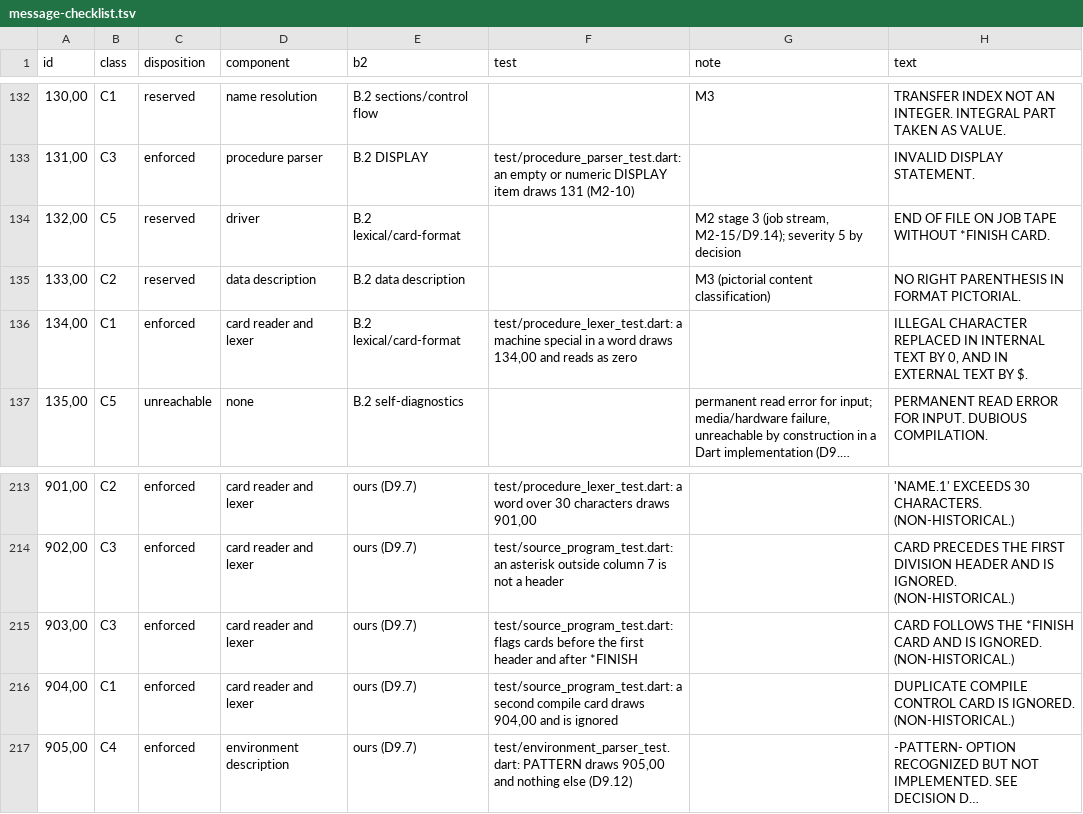
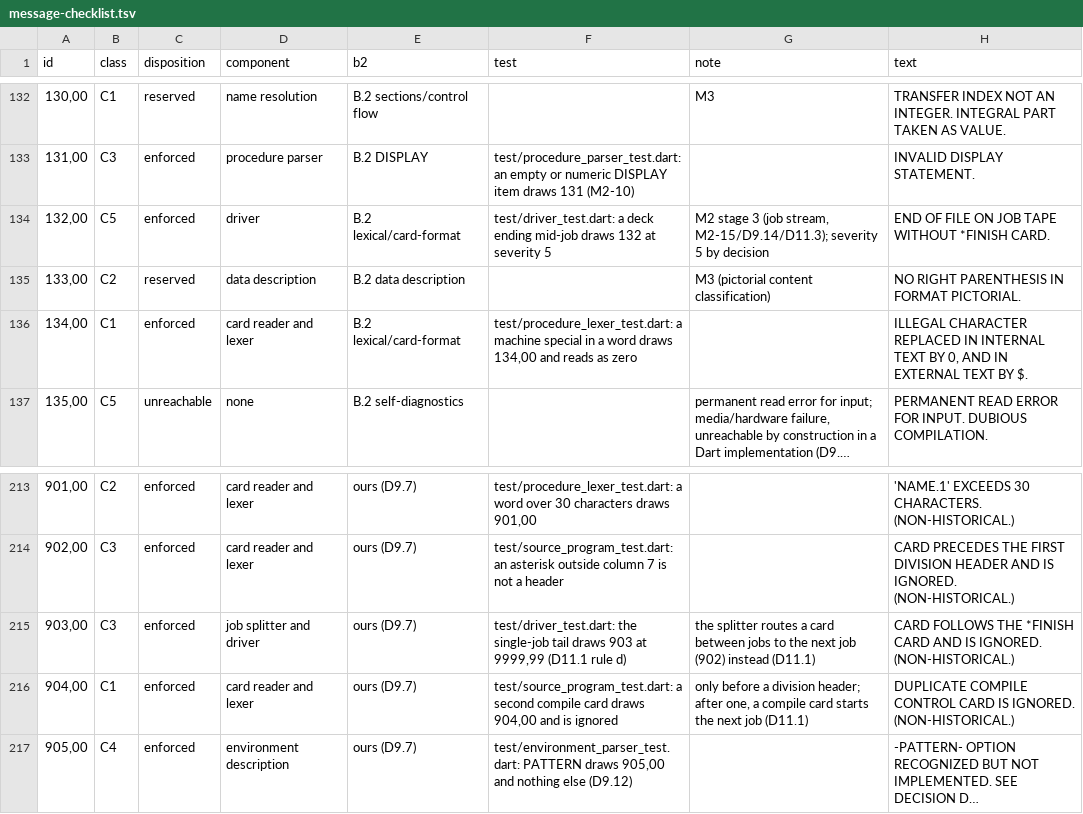
Before and after one commit to Screendead/comtran-compiler, a TSV file: docs/design/message-checklist.tsv, drawn as a sheet; only a part is shown, gaps mark what is left out; long unchanged cells end in …; the diff names each change by its address in the sheet, - before the commit and + after, or states it on an @@ line.

Commit message:
Add the job stream: splitter, driver loop, and message 132

```diff
--- a/docs/design/message-checklist.tsv
+++ b/docs/design/message-checklist.tsv
-C134 (disposition): reserved
+C134 (disposition): enforced
-F134 (test): (empty)
+F134 (test): test/driver_test.dart: a deck ending mid-job draws 132 at severity 5
-G134 (note): …(job stream, M2-15/D9.14); severity 5…
+G134 (note): …(job stream, M2-15/D9.14/D11.3); severity 5…
-D215 (component): card reader and lexer
+D215 (component): job splitter and driver
-F215 (test): test/source_program_test.dart: flags cards before the first header and after *FINISH
+F215 (test): test/driver_test.dart: the single-job tail draws 903 at 9999,99 (D11.1 rule d)
-G215 (note): (empty)
+G215 (note): the splitter routes a card between jobs to the next job (902) instead (D11.1)
-G216 (note): (empty)
+G216 (note): only before a division header; after one, a compile card starts the next job (D11.1)
```
Also changed, not shown: 26 other files.
